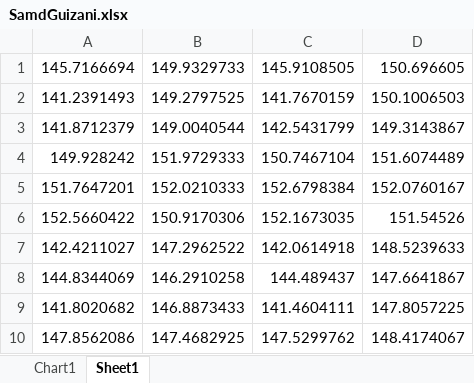
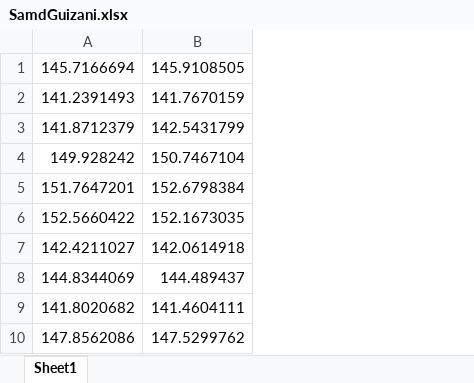
Before and after one commit to SamdGuizani/DSTI-Time-Series-Exam, an Excel workbook: SamdGuizani.xlsx, sheet Sheet1, drawn as a sheet; only a part is shown; values as stored, in another font and other column widths than the file's, no borders; the diff names each change by its address in the sheet, - before the commit and + after, or states it on an @@ line.

```diff
--- a/SamdGuizani.xlsx (sheet Sheet1)
+++ b/SamdGuizani.xlsx (sheet Sheet1)
-sheet tab: Chart1
-column B, rows 1-10: 149.9329733 | 149.2797525 | 149.0040544 | 151.9729333 | 152.0210333 | 150.9170306 | 147.2962522 | 146.2910258 | 146.8873433 | 147.4682925
-column D, rows 1-10: 150.696605 | 150.1006503 | 149.3143867 | 151.6074489 | 152.0760167 | 151.54526 | 148.5239633 | 147.6641867 | 147.8057225 | 148.4174067
```
Also changed, not shown: charts or pictures, 9 other files.
